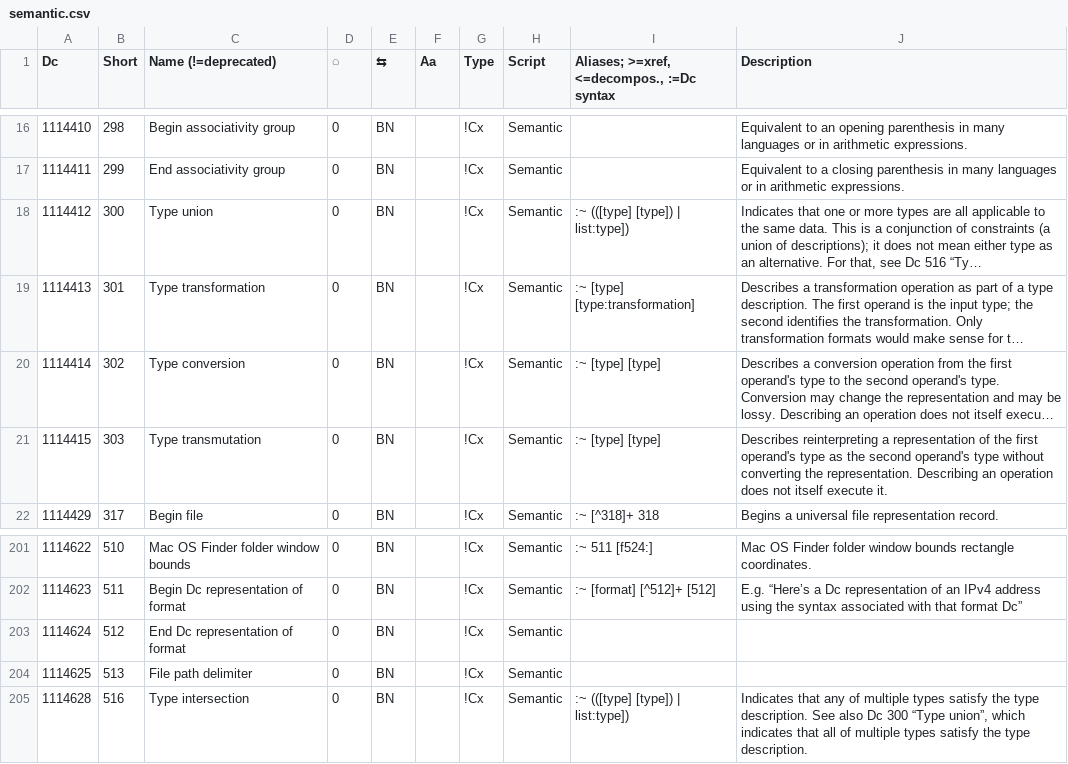
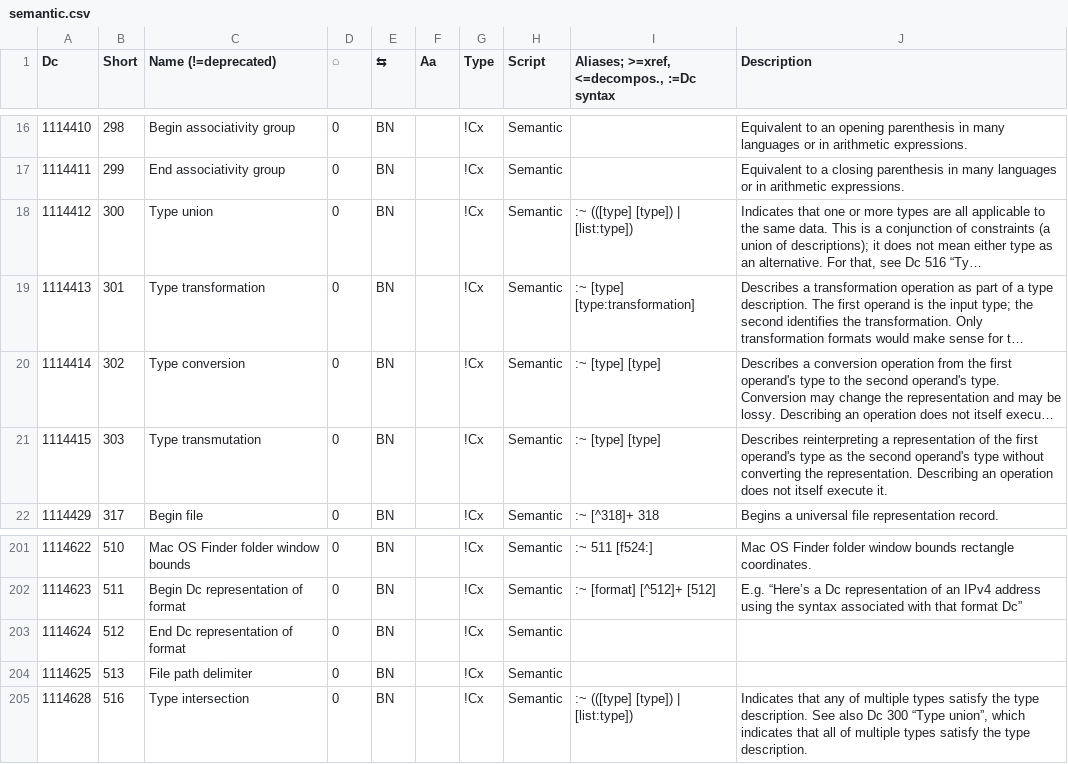
Before and after one commit to collectivetoolbox/collectivetoolbox, a CSV file: src/formats/dcdata/data/categories/semantic.csv, drawn as a sheet; only a part is shown, gaps mark what is left out; long unchanged cells end in …; the diff names each change by its address in the sheet, - before the commit and + after, or states it on an @@ line.

```diff
--- a/src/formats/dcdata/data/categories/semantic.csv
+++ b/src/formats/dcdata/data/categories/semantic.csv
-I18: :~ (([type] [type]) | list:type])
+I18: :~ (([type] [type]) | [list:type])
-I205: :~ (([type] [type]) | list:type])
+I205: :~ (([type] [type]) | [list:type])
```
Also changed, not shown: src/formats/dcdata/data/DcList.generated.csv, src/formats/dcdata/data/formats.generated.csv, 5 other files.
